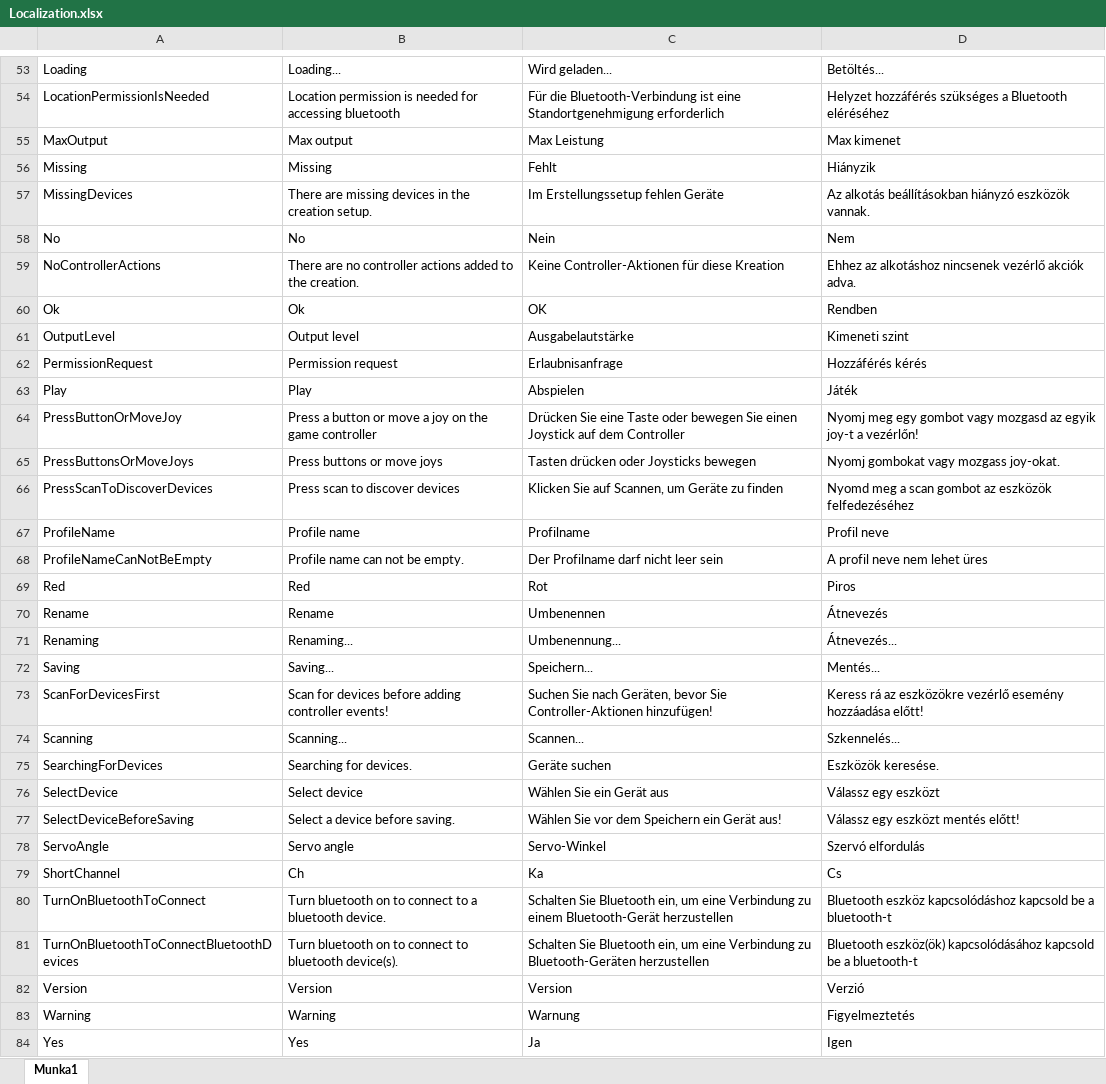
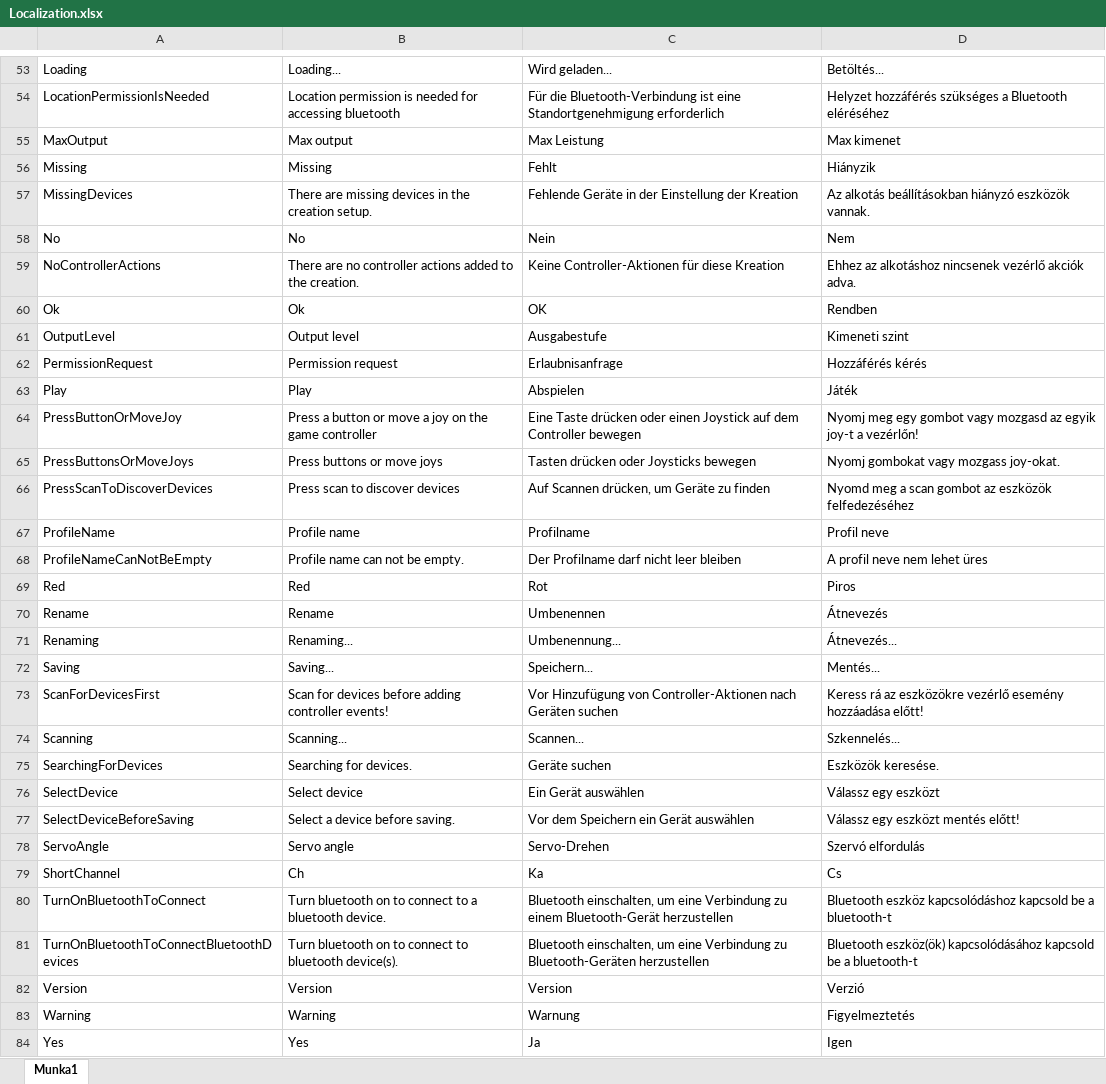
Before and after one commit to imurvai/brickcontroller2, an Excel workbook: Localization.xlsx, sheet Munka1, drawn as a sheet; only a part is shown, gaps mark what is left out; values as stored, in another font and other column widths than the file's, no borders; the diff covers the shown part only; the diff names each change by its address in the sheet, - before the commit and + after, or states it on an @@ line.

```diff
--- a/Localization.xlsx (sheet Munka1)
+++ b/Localization.xlsx (sheet Munka1)
-C57: Im Erstellungssetup fehlen Geräte
+C57: Fehlende Geräte in der Einstellung der Kreation
-C61: Ausgabelautstärke
+C61: Ausgabestufe
-C64: Drücken Sie eine Taste oder bewegen Sie einen Joystick auf dem Controller
+C64: Eine Taste drücken oder einen Joystick auf dem Controller bewegen
-C66: Klicken Sie auf Scannen, um Geräte zu finden
+C66: Auf Scannen drücken, um Geräte zu finden
-C68: Der Profilname darf nicht leer sein
+C68: Der Profilname darf nicht leer bleiben
-C73: Suchen Sie nach Geräten, bevor Sie Controller-Aktionen hinzufügen!
+C73: Vor Hinzufügung von Controller-Aktionen nach Geräten suchen
-C76: Wählen Sie ein Gerät aus
+C76: Ein Gerät auswählen
-C77: Wählen Sie vor dem Speichern ein Gerät aus!
+C77: Vor dem Speichern ein Gerät auswählen
-C78: Servo-Winkel
+C78: Servo-Drehen
-C80: Schalten Sie Bluetooth ein, um eine…
+C80: Bluetooth einschalten, um eine…
-C81: Schalten Sie Bluetooth ein, um eine…
+C81: Bluetooth einschalten, um eine…
```
Also changed, not shown: 25 edited cells elsewhere in this sheet, 1 other file.
